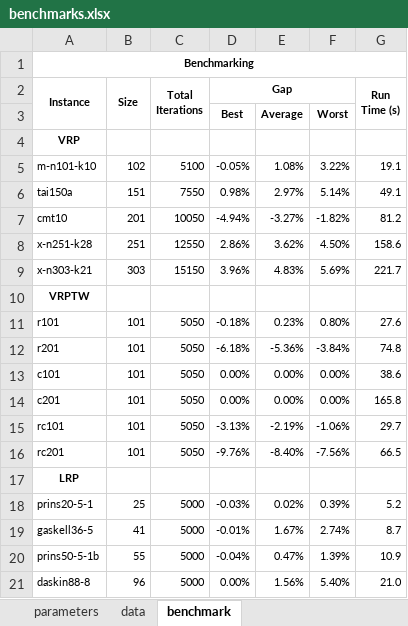
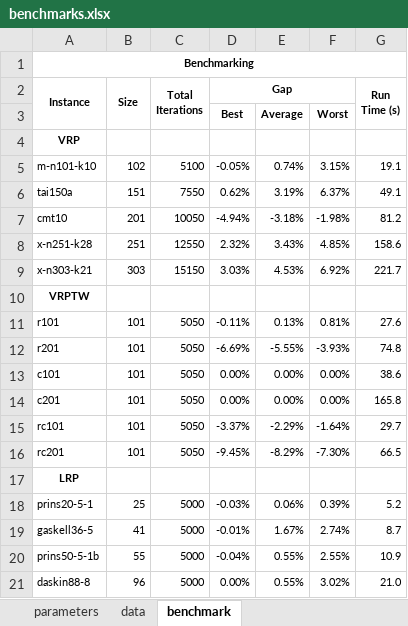
Before and after one commit to anmpahwa/LRP.jl, an Excel workbook: benchmarks.xlsx, sheet benchmark, drawn as a sheet; only a part is shown; values as stored, in another font and other column widths than the file's, no borders; the diff covers the shown part only; the diff names each change by its address in the sheet, - before the commit and + after, or states it on an @@ line.

Commit message:
update benchmarks

```diff
--- a/benchmarks.xlsx (sheet benchmark)
+++ b/benchmarks.xlsx (sheet benchmark)
-E5: 1.08%
+E5: 0.74%
-F5: 3.22%
+F5: 3.15%
-D6 (Gap): 0.98%
+D6 (Gap): 0.62%
-E6: 2.97%
+E6: 3.19%
-F6: 5.14%
+F6: 6.37%
-E7: -3.27%
+E7: -3.18%
-F7: -1.82%
+F7: -1.98%
-D8 (Gap): 2.86%
+D8 (Gap): 2.32%
-E8: 3.62%
+E8: 3.43%
-F8: 4.50%
+F8: 4.85%
-D9 (Gap): 3.96%
+D9 (Gap): 3.03%
-E9: 4.83%
+E9: 4.53%
-F9: 5.69%
+F9: 6.92%
-D11 (Gap): -0.18%
+D11 (Gap): -0.11%
-E11: 0.23%
+E11: 0.13%
-F11: 0.80%
+F11: 0.81%
-D12 (Gap): -6.18%
+D12 (Gap): -6.69%
-E12: -5.36%
+E12: -5.55%
-F12: -3.84%
+F12: -3.93%
-D15 (Gap): -3.13%
+D15 (Gap): -3.37%
-E15: -2.19%
+E15: -2.29%
-F15: -1.06%
+F15: -1.64%
-D16 (Gap): -9.76%
+D16 (Gap): -9.45%
-E16: -8.40%
+E16: -8.29%
-F16: -7.56%
+F16: -7.30%
-E18: 0.02%
+E18: 0.06%
-E20: 0.47%
+E20: 0.55%
-F20: 1.39%
+F20: 2.55%
-E21: 1.56%
+E21: 0.55%
-F21: 5.40%
+F21: 3.02%
```
Also changed, not shown: 18 edited cells elsewhere in this sheet, sheet data, sheet parameters.
